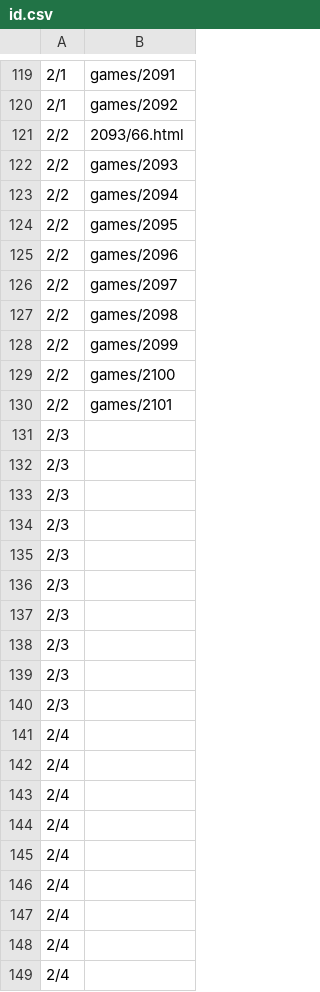
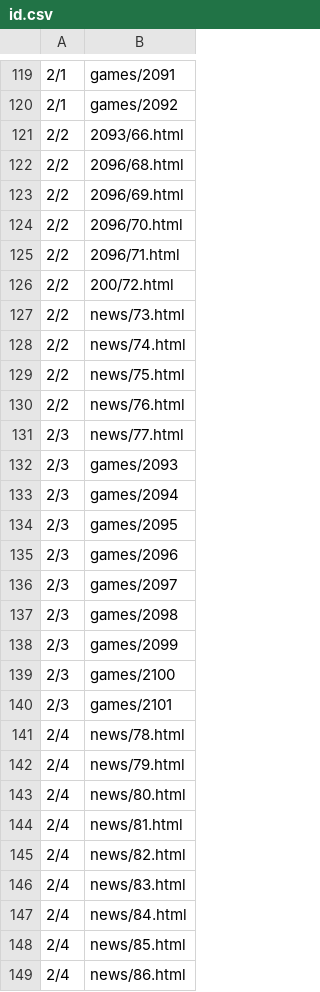
Before and after one commit to HZH1907/somenormalfile, a CSV file: id.csv, drawn as a sheet; only a part is shown, gaps mark what is left out; the diff covers the shown part only.

Commit message:
Update id.csv with new entries

```diff
--- a/id.csv
+++ b/id.csv
@@ -121,29 +121,29 @@
 2/2,2093/66.html
-2/2,games/2093
-2/2,games/2094
-2/2,games/2095
-2/2,games/2096
-2/2,games/2097
-2/2,games/2098
-2/2,games/2099
-2/2,games/2100
-2/2,games/2101
-2/3,
-2/3,
-2/3,
-2/3,
-2/3,
-2/3,
-2/3,
-2/3,
-2/3,
-2/3,
-2/4,
-2/4,
-2/4,
-2/4,
-2/4,
-2/4,
-2/4,
-2/4,
-2/4,
+2/2,2096/68.html
+2/2,2096/69.html
+2/2,2096/70.html
+2/2,2096/71.html
+2/2,200/72.html
+2/2,news/73.html
+2/2,news/74.html
+2/2,news/75.html
+2/2,news/76.html
+2/3,news/77.html
+2/3,games/2093
+2/3,games/2094
+2/3,games/2095
+2/3,games/2096
+2/3,games/2097
+2/3,games/2098
+2/3,games/2099
+2/3,games/2100
+2/3,games/2101
+2/4,news/78.html
+2/4,news/79.html
+2/4,news/80.html
+2/4,news/81.html
+2/4,news/82.html
+2/4,news/83.html
+2/4,news/84.html
+2/4,news/85.html
+2/4,news/86.html
```
Also changed, not shown: 16 edited cells elsewhere in this file.
